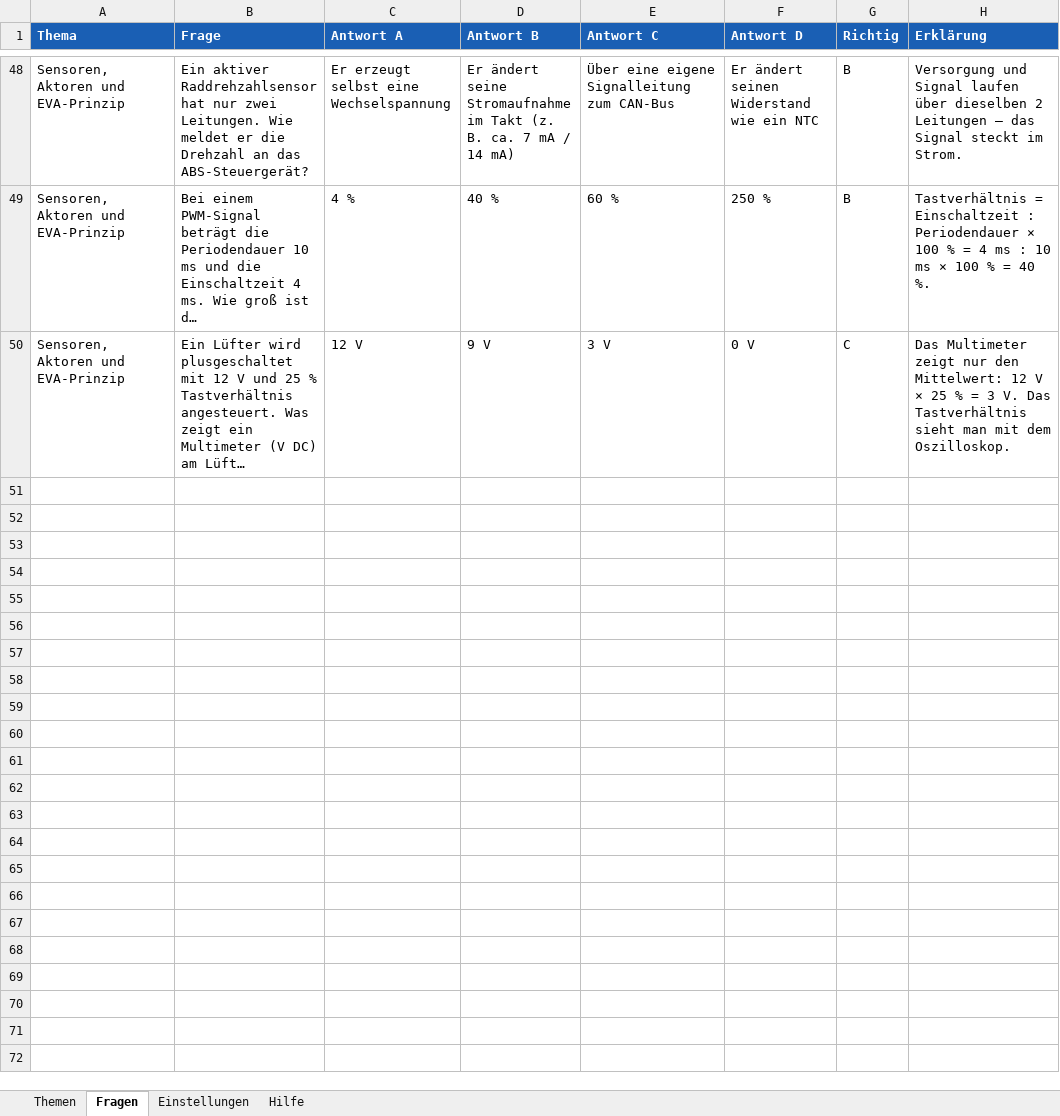
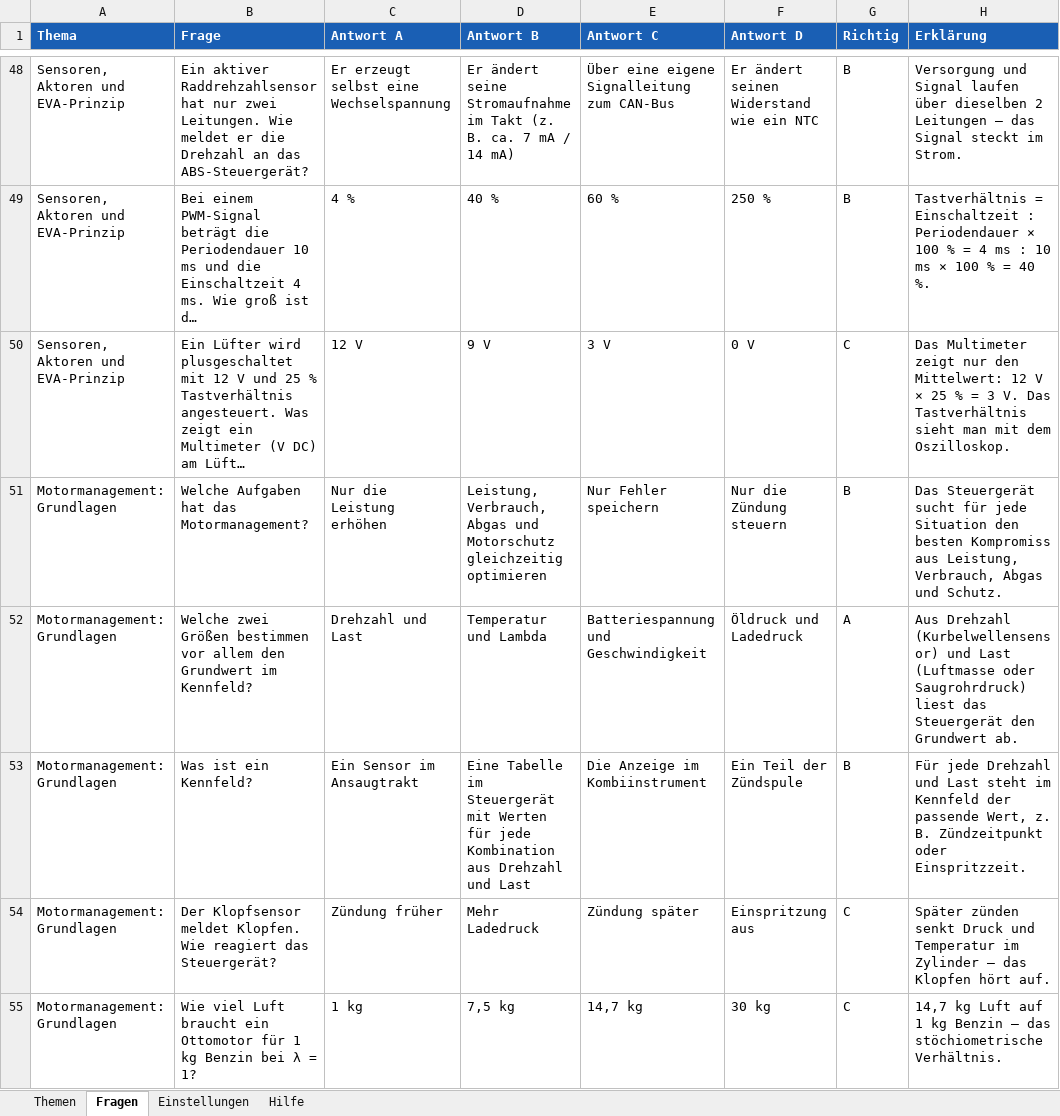
Before and after one commit to klik1994/Lernportal, an Excel workbook: inhalte/Lernportal-Inhalte.xlsx, sheet Fragen, drawn as a sheet; only a part is shown, gaps mark what is left out; long unchanged cells end in …; values as stored, in another font and other column widths than the file's, no borders; the diff covers the shown part only; the diff names each change by its address in the sheet, - before the commit and + after, or states it on an @@ line.

```diff
--- a/inhalte/Lernportal-Inhalte.xlsx (sheet Fragen)
+++ b/inhalte/Lernportal-Inhalte.xlsx (sheet Fragen)
+row 51: Motormanagement: Grundlagen | Welche Aufgaben hat das Motormanagement? | Nur die Leistung erhöhen | Leistung, Verbrauch, Abgas und Motorschutz gleichzeitig optimieren | Nur Fehler speichern | Nur die Zündung steuern | B | Das Steuergerät sucht für jede Situation den besten Kompromiss aus Leistung, Verbrauch, Abgas und Schutz.
+row 52: Motormanagement: Grundlagen | Welche zwei Größen bestimmen vor allem den Grundwert im Kennfeld? | Drehzahl und Last | Temperatur und Lambda | Batteriespannung und Geschwindigkeit | Öldruck und Ladedruck | A | Aus Drehzahl (Kurbelwellensensor) und Last (Luftmasse oder Saugrohrdruck) liest das Steuergerät den Grundwert ab.
+row 53: Motormanagement: Grundlagen | Was ist ein Kennfeld? | Ein Sensor im Ansaugtrakt | Eine Tabelle im Steuergerät mit Werten für jede Kombination aus Drehzahl und Last | Die Anzeige im Kombiinstrument | Ein Teil der Zündspule | B | Für jede Drehzahl und Last steht im Kennfeld der passende Wert, z. B. Zündzeitpunkt oder Einspritzzeit.
+row 54: Motormanagement: Grundlagen | Der Klopfsensor meldet Klopfen. Wie reagiert das Steuergerät? | Zündung früher | Mehr Ladedruck | Zündung später | Einspritzung aus | C | Später zünden senkt Druck und Temperatur im Zylinder – das Klopfen hört auf.
+row 55: Motormanagement: Grundlagen | Wie viel Luft braucht ein Ottomotor für 1 kg Benzin bei λ = 1? | 1 kg | 7,5 kg | 14,7 kg | 30 kg | C | 14,7 kg Luft auf 1 kg Benzin – das stöchiometrische Verhältnis.
```
Also changed, not shown: 4 added rows elsewhere in this sheet, sheet Themen, 16 other files.
